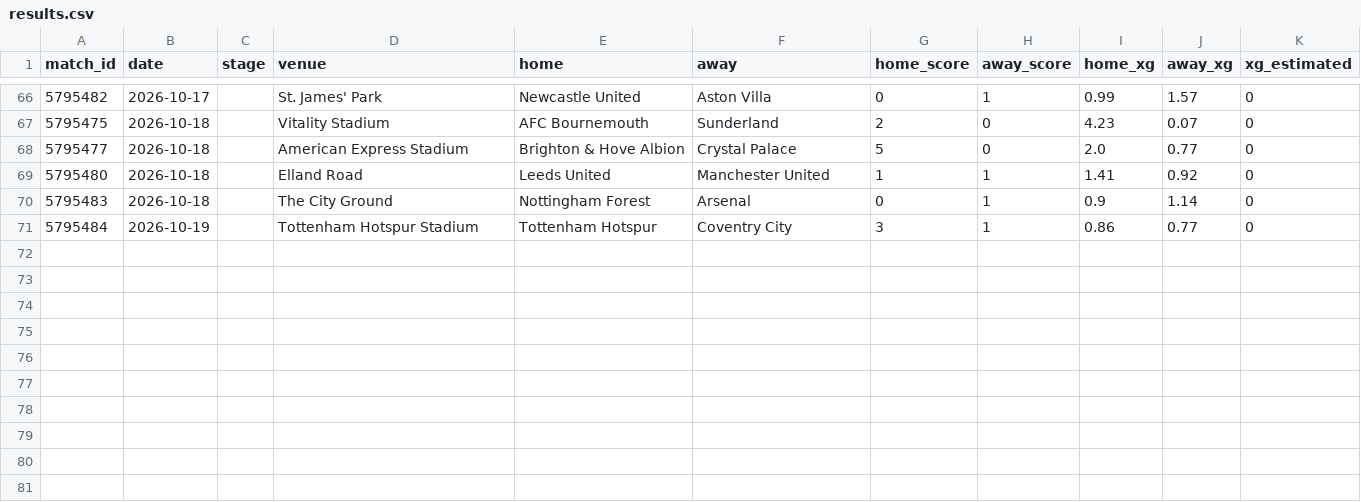
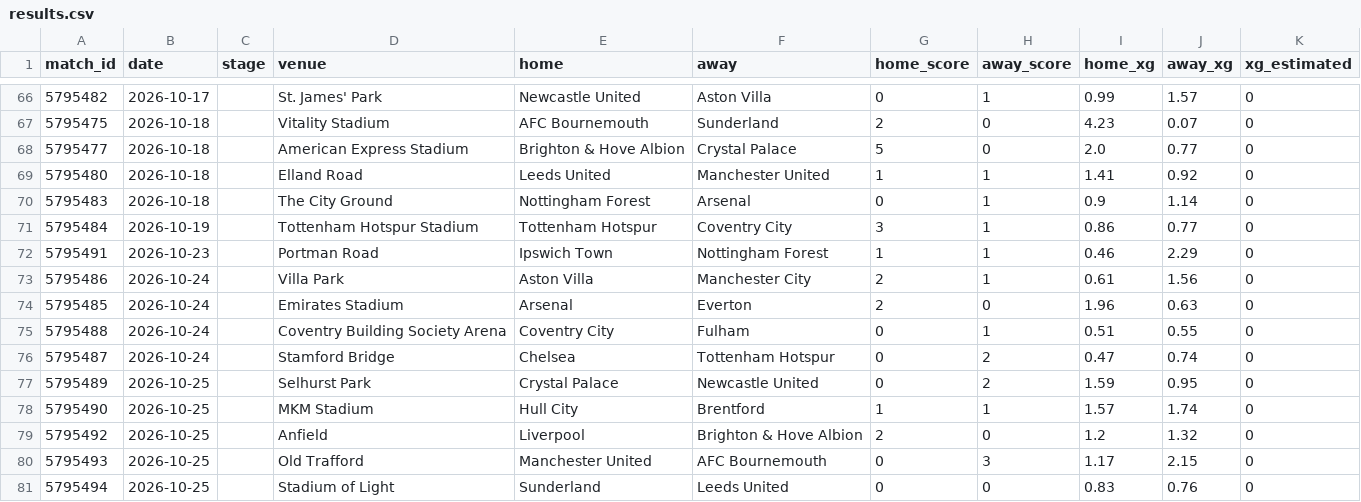
Before and after one commit to RShiri/XEPL, a CSV file: epl_dashboard/database/results.csv, drawn as a sheet; only a part is shown, gaps mark what is left out; the diff names each change by its address in the sheet, - before the commit and + after, or states it on an @@ line.

```diff
--- a/epl_dashboard/database/results.csv
+++ b/epl_dashboard/database/results.csv
+row 72: 5795491 | 2026-10-23 |  | Portman Road | Ipswich Town | Nottingham Forest | 1 | 1 | 0.46 | 2.29 | 0
+row 73: 5795486 | 2026-10-24 |  | Villa Park | Aston Villa | Manchester City | 2 | 1 | 0.61 | 1.56 | 0
+row 74: 5795485 | 2026-10-24 |  | Emirates Stadium | Arsenal | Everton | 2 | 0 | 1.96 | 0.63 | 0
+row 75: 5795488 | 2026-10-24 |  | Coventry Building Society Arena | Coventry City | Fulham | 0 | 1 | 0.51 | 0.55 | 0
+row 76: 5795487 | 2026-10-24 |  | Stamford Bridge | Chelsea | Tottenham Hotspur | 0 | 2 | 0.47 | 0.74 | 0
+row 77: 5795489 | 2026-10-25 |  | Selhurst Park | Crystal Palace | Newcastle United | 0 | 2 | 1.59 | 0.95 | 0
+row 78: 5795490 | 2026-10-25 |  | MKM Stadium | Hull City | Brentford | 1 | 1 | 1.57 | 1.74 | 0
+row 79: 5795492 | 2026-10-25 |  | Anfield | Liverpool | Brighton & Hove Albion | 2 | 0 | 1.2 | 1.32 | 0
+row 80: 5795493 | 2026-10-25 |  | Old Trafford | Manchester United | AFC Bournemouth | 0 | 3 | 1.17 | 2.15 | 0
+row 81: 5795494 | 2026-10-25 |  | Stadium of Light | Sunderland | Leeds United | 0 | 0 | 0.83 | 0.76 | 0
```
Also changed, not shown: epl_dashboard/database/player_match_stats.csv, epl_dashboard/database/players.csv, 56 other files.
